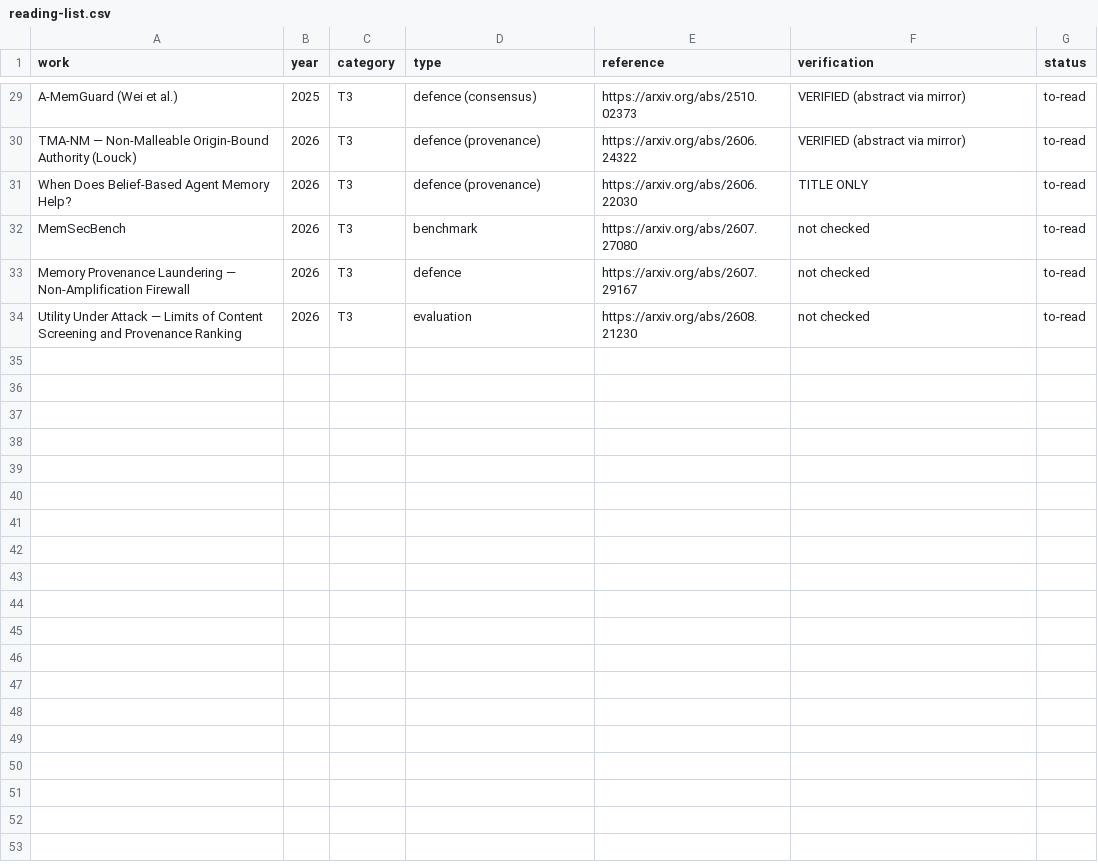
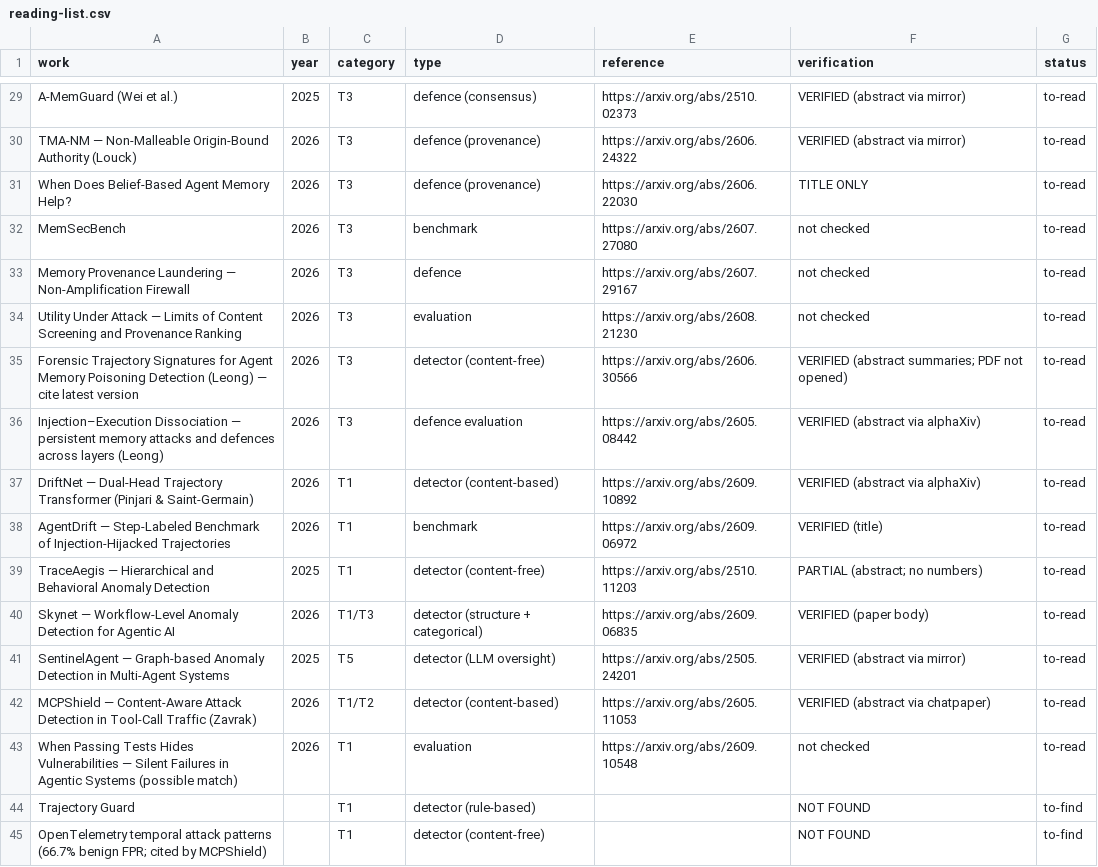
Before and after one commit to alpacabar/dlp, a CSV file: agentic-dlp/reading-list.csv, drawn as a sheet; only a part is shown, gaps mark what is left out; the diff names each change by its address in the sheet, - before the commit and + after, or states it on an @@ line.

```diff
--- a/agentic-dlp/reading-list.csv
+++ b/agentic-dlp/reading-list.csv
+row 35: Forensic Trajectory Signatures for Agent Memory Poisoning Detection (Leong) — cite latest version | 2026 | T3 | detector (content-free) | https://arxiv.org/abs/2606.30566 | VERIFIED (abstract summaries; PDF not opened) | to-read
+row 36: Injection–Execution Dissociation — persistent memory attacks and defences across layers (Leong) | 2026 | T3 | defence evaluation | https://arxiv.org/abs/2605.08442 | VERIFIED (abstract via alphaXiv) | to-read
+row 37: DriftNet — Dual-Head Trajectory Transformer (Pinjari & Saint-Germain) | 2026 | T1 | detector (content-based) | https://arxiv.org/abs/2609.10892 | VERIFIED (abstract via alphaXiv) | to-read
+row 38: AgentDrift — Step-Labeled Benchmark of Injection-Hijacked Trajectories | 2026 | T1 | benchmark | https://arxiv.org/abs/2609.06972 | VERIFIED (title) | to-read
+row 39: TraceAegis — Hierarchical and Behavioral Anomaly Detection | 2025 | T1 | detector (content-free) | https://arxiv.org/abs/2510.11203 | PARTIAL (abstract; no numbers) | to-read
+row 40: Skynet — Workflow-Level Anomaly Detection for Agentic AI | 2026 | T1/T3 | detector (structure + categorical) | https://arxiv.org/abs/2609.06835 | VERIFIED (paper body) | to-read
+row 41: SentinelAgent — Graph-based Anomaly Detection in Multi-Agent Systems | 2025 | T5 | detector (LLM oversight) | https://arxiv.org/abs/2505.24201 | VERIFIED (abstract via mirror) | to-read
+row 42: MCPShield — Content-Aware Attack Detection in Tool-Call Traffic (Zavrak) | 2026 | T1/T2 | detector (content-based) | https://arxiv.org/abs/2605.11053 | VERIFIED (abstract via chatpaper) | to-read
+row 43: When Passing Tests Hides Vulnerabilities — Silent Failures in Agentic Systems (possible match) | 2026 | T1 | evaluation | https://arxiv.org/abs/2609.10548 | not checked | to-read
+row 44: Trajectory Guard |  | T1 | detector (rule-based) |  | NOT FOUND | to-find
+row 45: OpenTelemetry temporal attack patterns (66.7% benign FPR; cited by MCPShield) |  | T1 | detector (content-free) |  | NOT FOUND | to-find
```
Also changed, not shown: 6 other files.
